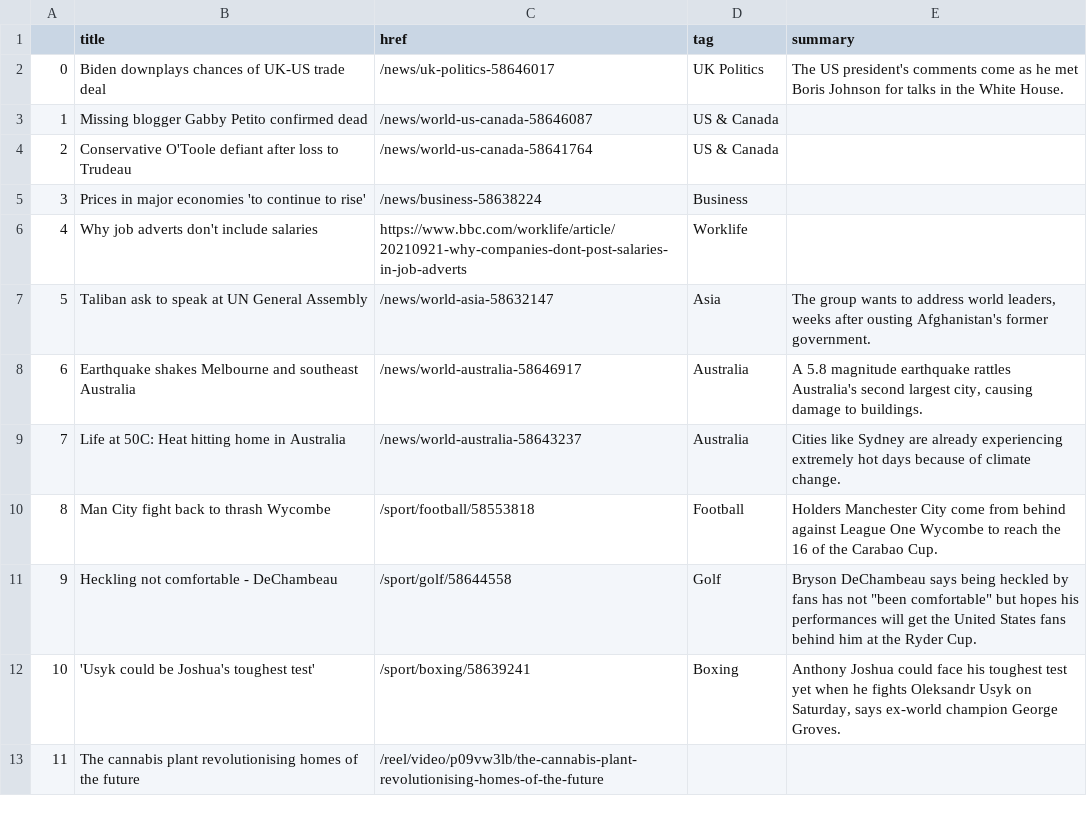
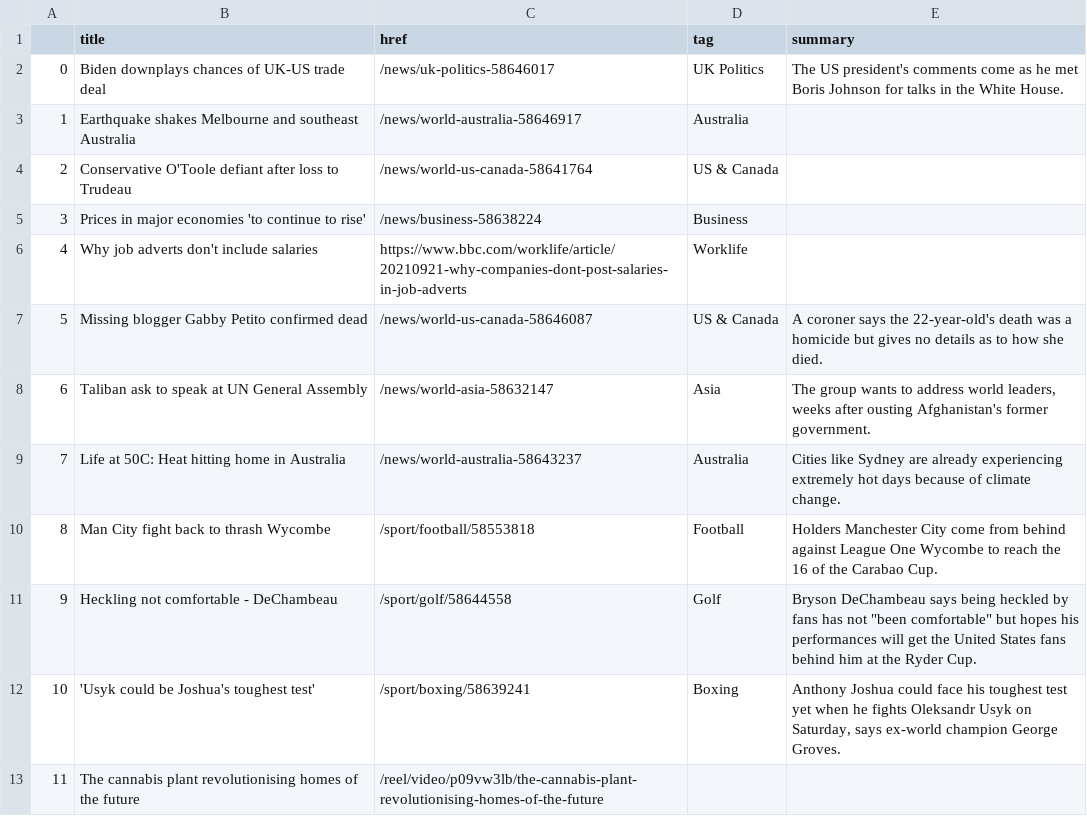
Before and after one commit to alyssafrndz/automatic-scraper, a CSV file: bbc-headlines.csv, drawn as a sheet; only a part is shown.

```diff
--- a/bbc-headlines.csv
+++ b/bbc-headlines.csv
@@ -2,3 +2,3 @@
 0,Biden downplays chances of UK-US trade deal,/news/uk-politics-58646017,UK Politics,The US president's comments come as he met Boris Johnson for talks in the White House.
-1,Missing blogger Gabby Petito confirmed dead,/news/world-us-canada-58646087,US & Canada,
+1,Earthquake shakes Melbourne and southeast Australia,/news/world-australia-58646917,Australia,
 2,Conservative O'Toole defiant after loss to Trudeau,/news/world-us-canada-58641764,US & Canada,
@@ -6,4 +6,4 @@
 4,Why job adverts don't include salaries,https://www.bbc.com/worklife/article/20210921-why-companies-dont-post-salaries-in-job-adverts,Worklife,
-5,Taliban ask to speak at UN General Assembly,/news/world-asia-58632147,Asia,"The group wants to address world leaders, weeks after ousting Afghanistan's former government."
-6,Earthquake shakes Melbourne and southeast Australia,/news/world-australia-58646917,Australia,"A 5.8 magnitude earthquake rattles Australia's second largest city, causing damage to buildings."
+5,Missing blogger Gabby Petito confirmed dead,/news/world-us-canada-58646087,US & Canada,A coroner says the 22-year-old's death was a homicide but gives no details as to how she died.
+6,Taliban ask to speak at UN General Assembly,/news/world-asia-58632147,Asia,"The group wants to address world leaders, weeks after ousting Afghanistan's former government."
 7,Life at 50C: Heat hitting home in Australia,/news/world-australia-58643237,Australia,Cities like Sydney are already experiencing extremely hot days because of climate change.
```
